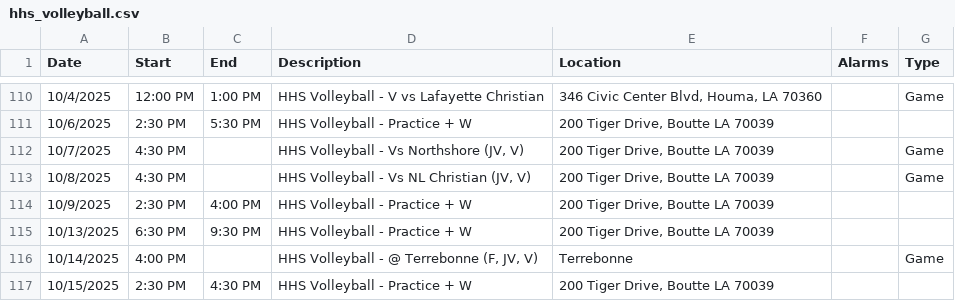
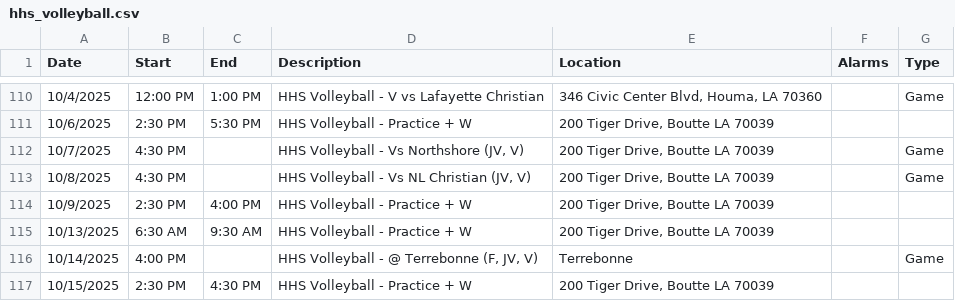
Before and after one commit to KrazKjn/calendar_publisher, a CSV file: data/hhs_volleyball.csv, drawn as a sheet; only a part is shown, gaps mark what is left out.

```diff
--- a/data/hhs_volleyball.csv
+++ b/data/hhs_volleyball.csv
@@ -114,3 +114,3 @@ Date,Start,End,Description,Location,Alarms,Type
 10/9/2025,2:30 PM,4:00 PM,HHS Volleyball - Practice + W,"200 Tiger Drive, Boutte LA 70039",,
-10/13/2025,6:30 PM,9:30 PM,HHS Volleyball - Practice + W,"200 Tiger Drive, Boutte LA 70039",,
+10/13/2025,6:30 AM,9:30 AM,HHS Volleyball - Practice + W,"200 Tiger Drive, Boutte LA 70039",,
 10/14/2025,4:00 PM,,"HHS Volleyball - @ Terrebonne (F, JV, V)",Terrebonne,,Game
```
Also changed, not shown: 2 other files.
